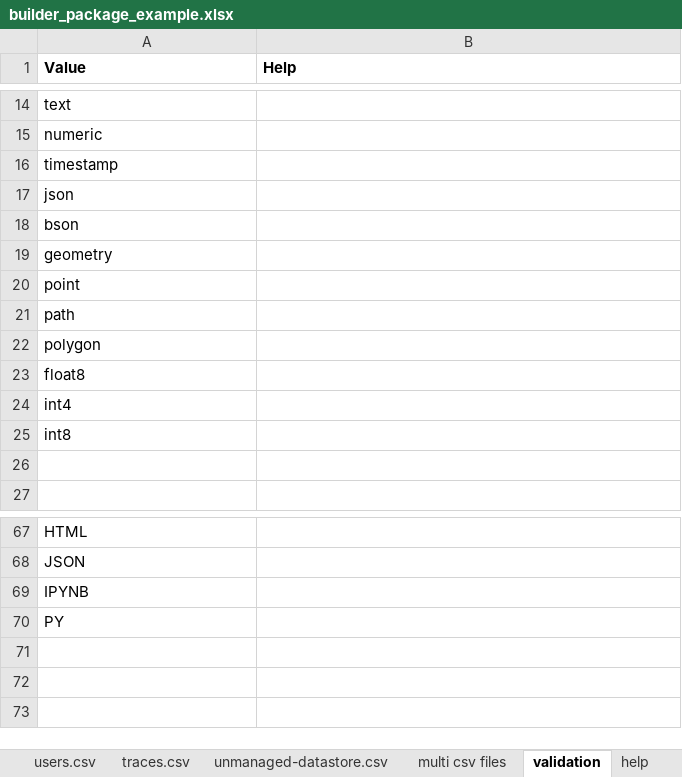
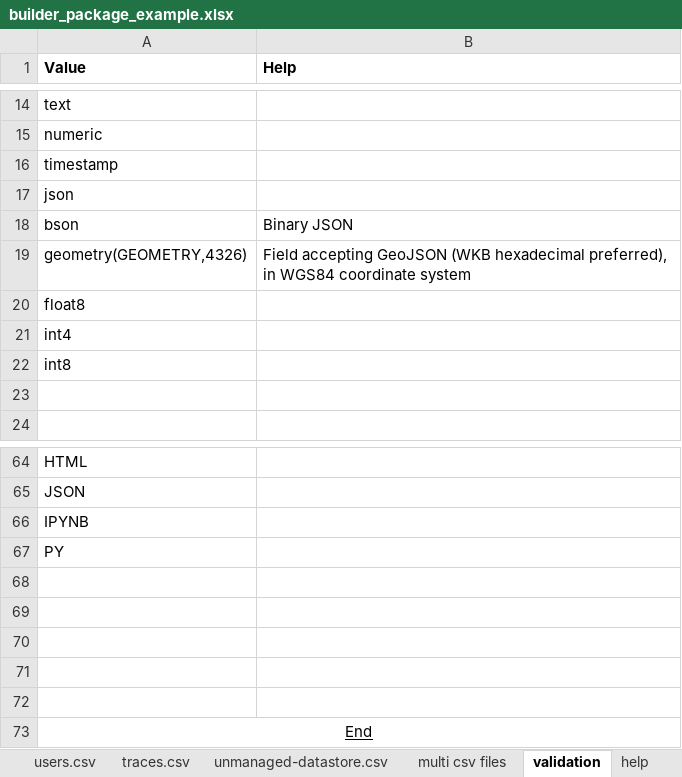
Before and after one commit to Mobidec/ckanapi_harvesters, an Excel workbook: src/ckanapi_harvesters/builder/builder_package_example.xlsx, sheet validation, drawn as a sheet; only a part is shown, gaps mark what is left out; values as stored, in another font and other column widths than the file's, no borders; removed rows and columns are numbered as before the commit, all else as after; the diff names each change by its address in the sheet, - before the commit and + after, or states it on an @@ line.

```diff
--- a/src/ckanapi_harvesters/builder/builder_package_example.xlsx (sheet validation)
+++ b/src/ckanapi_harvesters/builder/builder_package_example.xlsx (sheet validation)
-B18 (Help): (empty)
+B18 (Help): Binary JSON
-row 19: geometry
-row 20: point
-row 21: path
-row 22: polygon
+row 19: geometry(GEOMETRY,4326) | Field accepting GeoJSON (WKB hexadecimal preferred), in WGS84 coordinate system
+row 68: (empty)
+row 69: (empty)
+row 70: (empty)
+row 71: (empty)
+row 72: (empty)
+row 73: End
```
Also changed, not shown: sheet resources, sheet package, 9 other files.
